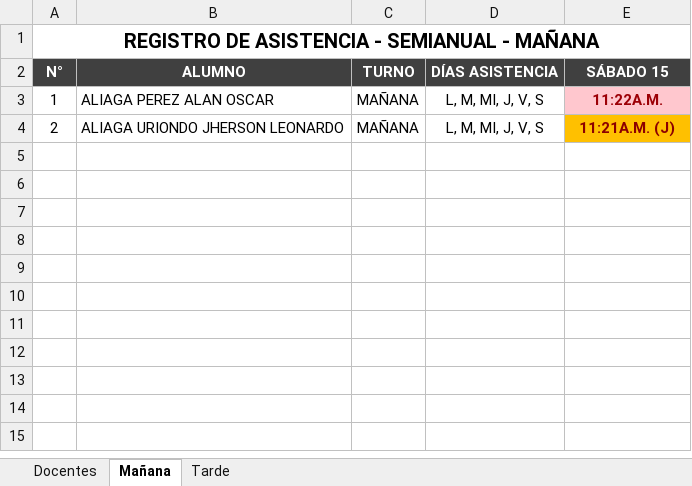
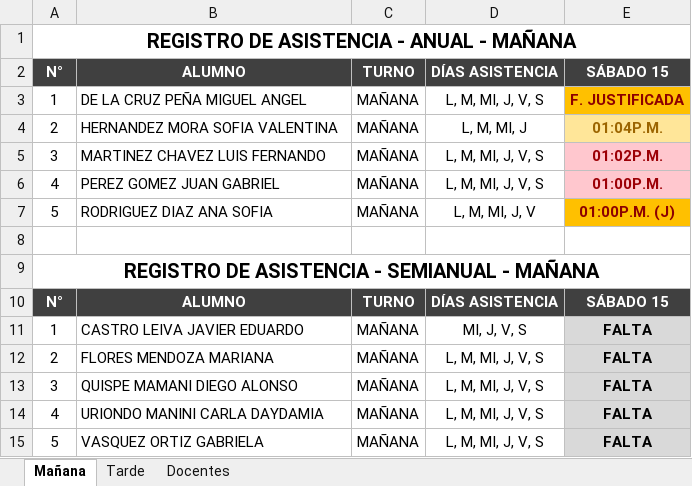
Before and after one commit to LeonardoAliaga/asistencias-ingemat, an Excel workbook: Registros/15-11-2025.xlsx, sheet Mañana, drawn as a sheet; values as stored, in another font and other column widths than the file's, no borders; addresses are those after the commit; the diff names each change by its address in the sheet, - before the commit and + after, or states it on an @@ line.

```diff
--- a/Registros/15-11-2025.xlsx (sheet Mañana)
+++ b/Registros/15-11-2025.xlsx (sheet Mañana)
@@ sheet tab order changed: Mañana | Tarde | Docentes @@
+row 1: REGISTRO DE ASISTENCIA - ANUAL - MAÑANA
+row 2: N° | ALUMNO | TURNO | DÍAS ASISTENCIA | SÁBADO 15
+row 3: 1 | DE LA CRUZ PEÑA MIGUEL ANGEL | MAÑANA | L, M, MI, J, V, S | F. JUSTIFICADA
+row 4: 2 | HERNANDEZ MORA SOFIA VALENTINA | MAÑANA | L, M, MI, J | 01:04P.M.
+row 5: 3 | MARTINEZ CHAVEZ LUIS FERNANDO | MAÑANA | L, M, MI, J, V, S | 01:02P.M.
+row 6: 4 | PEREZ GOMEZ JUAN GABRIEL | MAÑANA | L, M, MI, J, V, S | 01:00P.M.
+row 7: 5 | RODRIGUEZ DIAZ ANA SOFIA | MAÑANA | L, M, MI, J, V | 01:00P.M. (J)
+row 8: (empty)
-B11: ALIAGA PEREZ ALAN OSCAR
+B11: CASTRO LEIVA JAVIER EDUARDO
-D11: L, M, MI, J, V, S
+D11: MI, J, V, S
-E11: 11:22A.M.
+E11: FALTA
@@ E11 fill: #FFC7CE → #D9D9D9, text colour: #9C0006 → black @@
-B12: ALIAGA URIONDO JHERSON LEONARDO
+B12: FLORES MENDOZA MARIANA
-E12: 11:21A.M. (J)
+E12: FALTA
@@ E12 fill: #FFC000 → #D9D9D9, text colour: #8C0000 → black @@
+row 13: 3 | QUISPE MAMANI DIEGO ALONSO | MAÑANA | L, M, MI, J, V, S | FALTA
+row 14: 4 | URIONDO MANINI CARLA DAYDAMIA | MAÑANA | L, M, MI, J, V, S | FALTA
+row 15: 5 | VASQUEZ ORTIZ GABRIELA | MAÑANA | L, M, MI, J, V, S | FALTA
```
Also changed, not shown: sheet Tarde, sheet Docentes, 12 other files.
